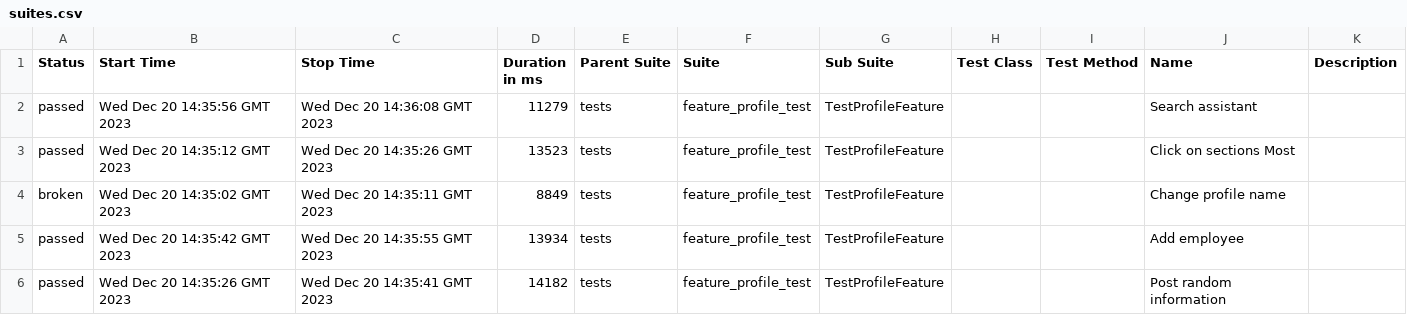
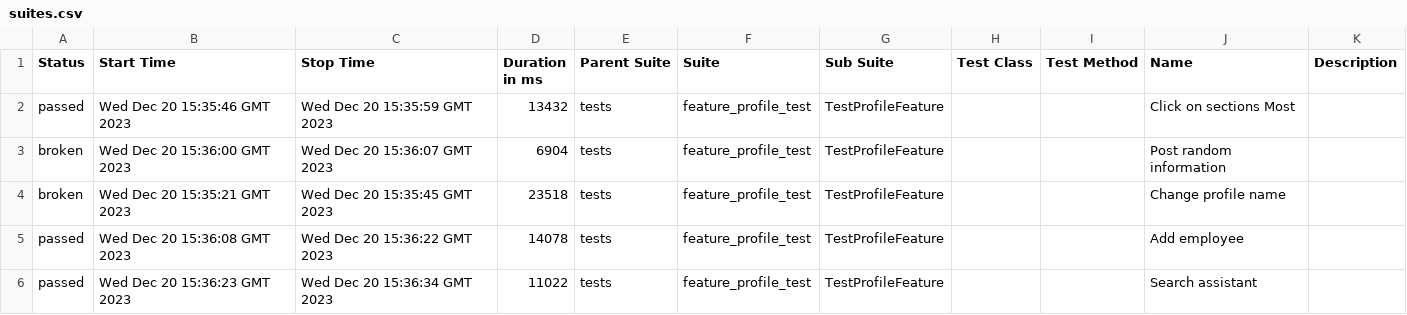
Before and after one commit to Roman1599/petrov-main, a CSV file: data/suites.csv, drawn as a sheet.

```diff
--- a/data/suites.csv
+++ b/data/suites.csv
@@ -1,6 +1,6 @@
 "Status","Start Time","Stop Time","Duration in ms","Parent Suite","Suite","Sub Suite","Test Class","Test Method","Name","Description"
-"passed","Wed Dec 20 14:35:56 GMT 2023","Wed Dec 20 14:36:08 GMT 2023","11279","tests","feature_profile_test","TestProfileFeature","","","Search assistant",""
-"passed","Wed Dec 20 14:35:12 GMT 2023","Wed Dec 20 14:35:26 GMT 2023","13523","tests","feature_profile_test","TestProfileFeature","","","Click on sections Most",""
-"broken","Wed Dec 20 14:35:02 GMT 2023","Wed Dec 20 14:35:11 GMT 2023","8849","tests","feature_profile_test","TestProfileFeature","","","Change profile name",""
-"passed","Wed Dec 20 14:35:42 GMT 2023","Wed Dec 20 14:35:55 GMT 2023","13934","tests","feature_profile_test","TestProfileFeature","","","Add employee",""
-"passed","Wed Dec 20 14:35:26 GMT 2023","Wed Dec 20 14:35:41 GMT 2023","14182","tests","feature_profile_test","TestProfileFeature","","","Post random information",""
+"passed","Wed Dec 20 15:35:46 GMT 2023","Wed Dec 20 15:35:59 GMT 2023","13432","tests","feature_profile_test","TestProfileFeature","","","Click on sections Most",""
+"broken","Wed Dec 20 15:36:00 GMT 2023","Wed Dec 20 15:36:07 GMT 2023","6904","tests","feature_profile_test","TestProfileFeature","","","Post random information",""
+"broken","Wed Dec 20 15:35:21 GMT 2023","Wed Dec 20 15:35:45 GMT 2023","23518","tests","feature_profile_test","TestProfileFeature","","","Change profile name",""
+"passed","Wed Dec 20 15:36:08 GMT 2023","Wed Dec 20 15:36:22 GMT 2023","14078","tests","feature_profile_test","TestProfileFeature","","","Add employee",""
+"passed","Wed Dec 20 15:36:23 GMT 2023","Wed Dec 20 15:36:34 GMT 2023","11022","tests","feature_profile_test","TestProfileFeature","","","Search assistant",""
```
Also changed, not shown: 41 other files.
